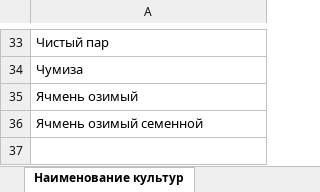
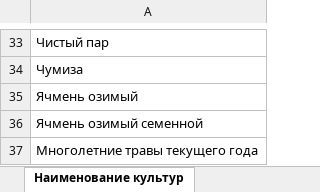
Before and after one commit to azcfza2004/RosAgro, an Excel workbook: model/data/Справочная информация.xlsx, sheet Наименование культур, drawn as a sheet; only a part is shown, gaps mark what is left out; values as stored, in another font and other column widths than the file's, no borders; the diff names each change by its address in the sheet, - before the commit and + after, or states it on an @@ line.

```diff
--- a/model/data/Справочная информация.xlsx (sheet Наименование культур)
+++ b/model/data/Справочная информация.xlsx (sheet Наименование культур)
+row 37: Многолетние травы текущего года
```
Also changed, not shown: sheet Названия операций, 13 other files.
